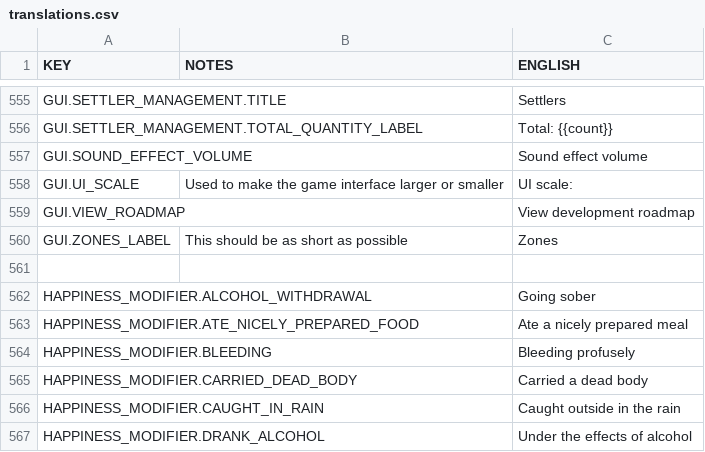
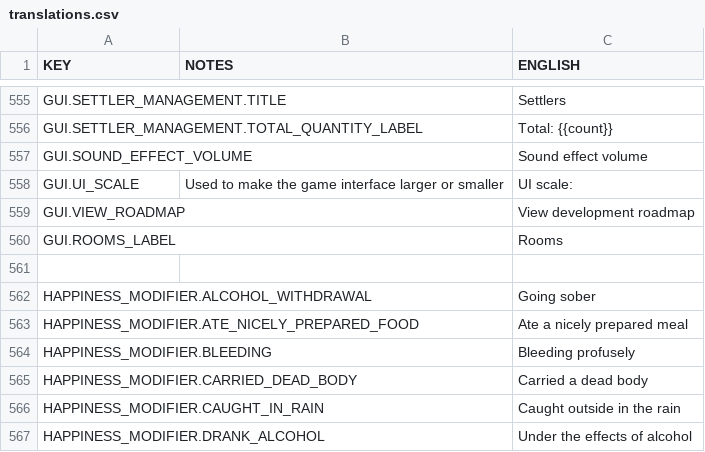
Before and after one commit to rossturner/mountaincore, a CSV file: core/mods/base/translations/translations.csv, drawn as a sheet; only a part is shown, gaps mark what is left out.

Commit message:
#212 RoomSelectionGuiView

```diff
--- a/core/mods/base/translations/translations.csv
+++ b/core/mods/base/translations/translations.csv
@@ -559,3 +559,3 @@ GUI.UI_SCALE,Used to make the game interface larger or smaller,UI scale:
 GUI.VIEW_ROADMAP,,View development roadmap
-GUI.ZONES_LABEL,This should be as short as possible,Zones
+GUI.ROOMS_LABEL,,Rooms
 
```
Also changed, not shown: 15 other files.
